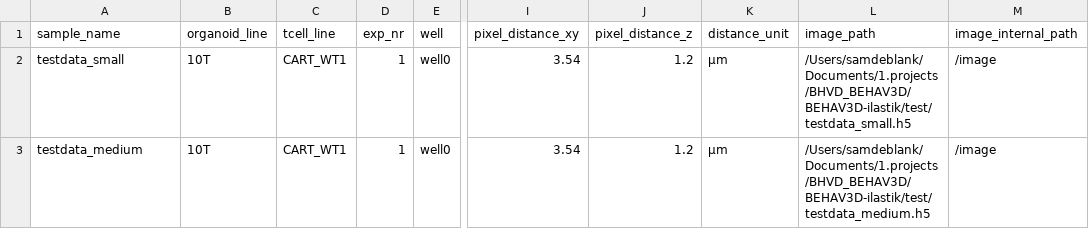
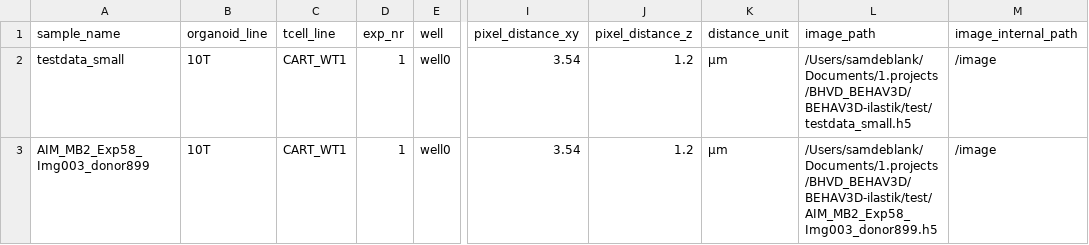
Before and after one commit to imAIgene-Dream3D/BEHAV3D, a CSV file: configs/metadata_template_ilastik.csv, drawn as a sheet; only a part is shown, gaps mark what is left out; the diff names each change by its address in the sheet, - before the commit and + after, or states it on an @@ line.

```diff
--- a/configs/metadata_template_ilastik.csv
+++ b/configs/metadata_template_ilastik.csv
-A3 (sample_name): testdata_medium
+A3 (sample_name): AIM_MB2_Exp58_Img003_donor899
-L3 (image_path): /Users/samdeblank/Documents/1.projects/BHVD_BEHAV3D/BEHAV3D-ilastik/test/testdata_medium.h5
+L3 (image_path): /Users/samdeblank/Documents/1.projects/BHVD_BEHAV3D/BEHAV3D-ilastik/test/AIM_MB2_Exp58_Img003_donor899.h5
```
Also changed, not shown: 2 other files.
